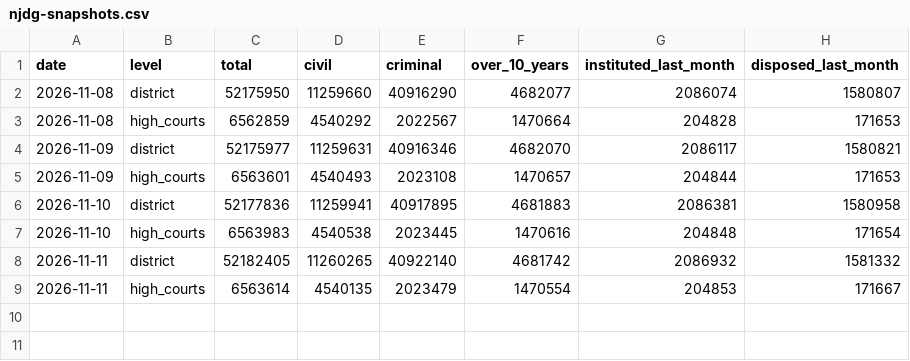
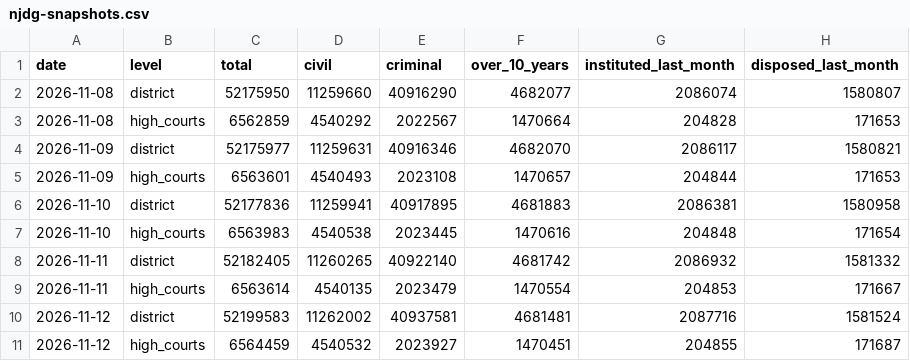
Before and after one commit to pulkitwork2901-creator/Pulkit-Tyagi-NITI-Aayog, a CSV file: data/reform/njdg-snapshots.csv, drawn as a sheet; the diff names each change by its address in the sheet, - before the commit and + after, or states it on an @@ line.

```diff
--- a/data/reform/njdg-snapshots.csv
+++ b/data/reform/njdg-snapshots.csv
+row 10: 2026-11-12 | district | 52199583 | 11262002 | 40937581 | 4681481 | 2087716 | 1581524
+row 11: 2026-11-12 | high_courts | 6564459 | 4540532 | 2023927 | 1470451 | 204855 | 171687
```
Also changed, not shown: data/reform/msme-snapshots.csv, public/data/indicators.csv, 7 other files.
